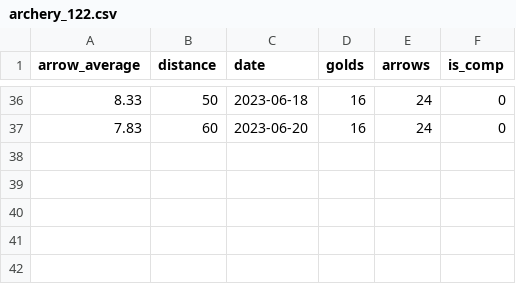
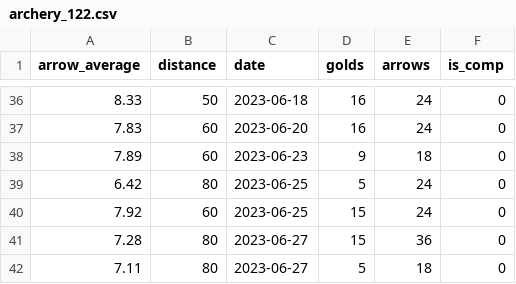
Before and after one commit to corey-richardson/flask-projects, a CSV file: archery_predictor/static/archery_122.csv, drawn as a sheet; only a part is shown, gaps mark what is left out.

Commit message:
new score data

```diff
--- a/archery_predictor/static/archery_122.csv
+++ b/archery_predictor/static/archery_122.csv
@@ -37 +37,6 @@ arrow_average,distance,date,golds,arrows,is_comp
 7.83,60,"2023-06-20",16,24,0
+7.89,60,"2023-06-23",9,18,0
+6.42,80,"2023-06-25",5,24,0
+7.92,60,"2023-06-25",15,24,0
+7.28,80,"2023-06-27",15,36,0
+7.11,80,"2023-06-27",5,18,0
```
Also changed, not shown: 3 other files.
